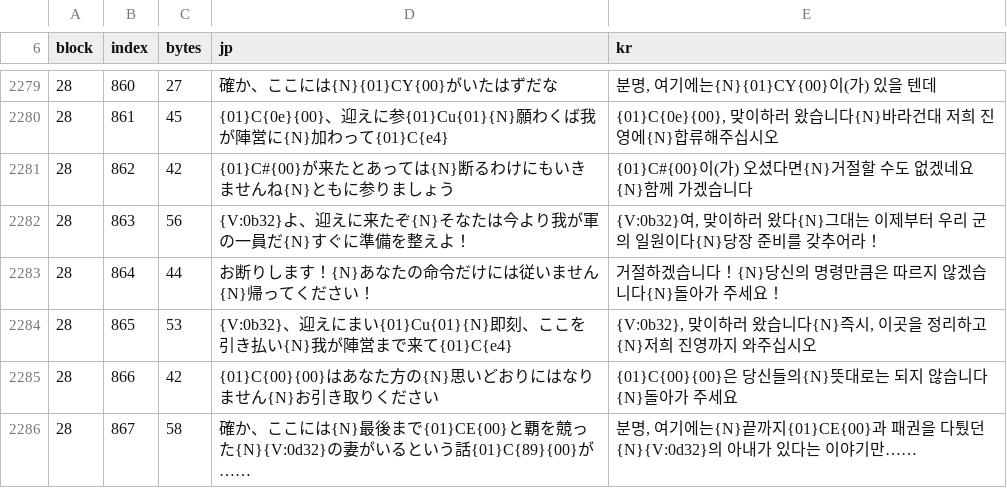
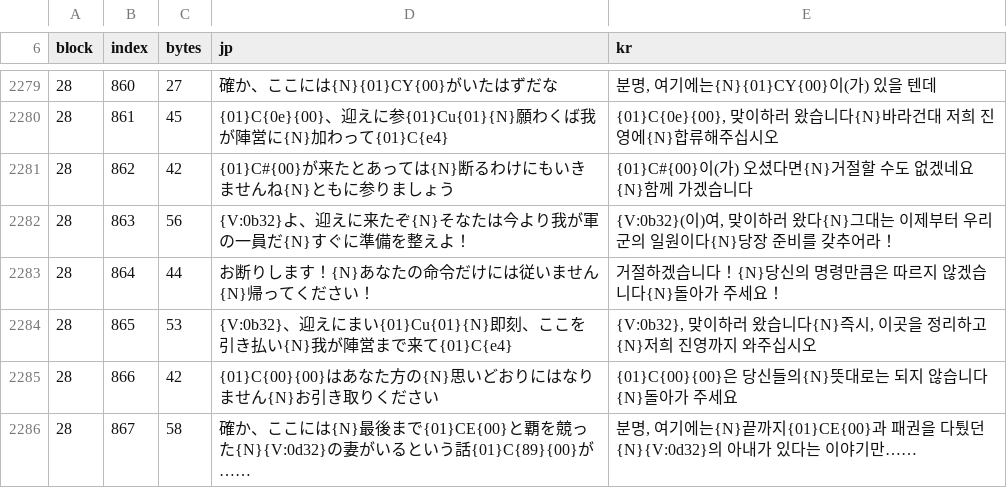
Before and after one commit to hospi0/san11-kr-patch, a TSV file: work/e4_tutorial.tsv, drawn as a sheet; only a part is shown, gaps mark what is left out; the diff covers the shown part only.

```diff
--- a/work/e4_tutorial.tsv
+++ b/work/e4_tutorial.tsv
@@ -2281,3 +2281,3 @@ block	index	bytes	jp	kr
 28	862	42	{01}C#{00}が来たとあっては{N}断るわけにもいきませんね{N}ともに参りましょう	{01}C#{00}이(가) 오셨다면{N}거절할 수도 없겠네요{N}함께 가겠습니다
-28	863	56	{V:0b32}よ、迎えに来たぞ{N}そなたは今より我が軍の一員だ{N}すぐに準備を整えよ！	{V:0b32}여, 맞이하러 왔다{N}그대는 이제부터 우리 군의 일원이다{N}당장 준비를 갖추어라！
+28	863	56	{V:0b32}よ、迎えに来たぞ{N}そなたは今より我が軍の一員だ{N}すぐに準備を整えよ！	{V:0b32}(이)여, 맞이하러 왔다{N}그대는 이제부터 우리 군의 일원이다{N}당장 준비를 갖추어라！
 28	864	44	お断りします！{N}あなたの命令だけには従いません{N}帰ってください！	거절하겠습니다！{N}당신의 명령만큼은 따르지 않겠습니다{N}돌아가 주세요！
```
Also changed, not shown: 36 edited cells elsewhere in this file, work/e4_kessen.tsv, 1 other file.
